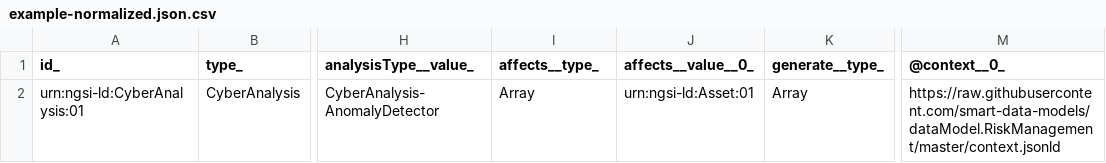
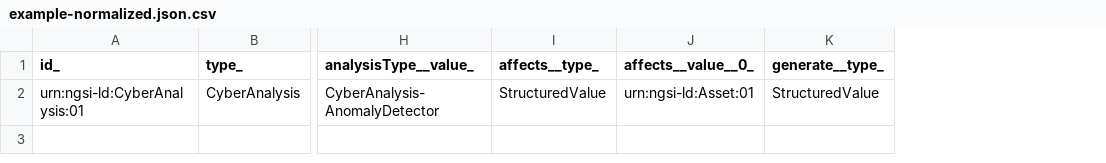
Before and after one commit to smart-data-models/dataModel.RiskManagement, a CSV file: CyberAnalysis/examples/example-normalized.json.csv, drawn as a sheet; only a part is shown, gaps mark what is left out; the diff names each change by its address in the sheet, - before the commit and + after, or states it on an @@ line.

Commit message:
Exported example to csv example-normalized.json

```diff
--- a/CyberAnalysis/examples/example-normalized.json.csv
+++ b/CyberAnalysis/examples/example-normalized.json.csv
-column M (@context__0_), row 2: https://raw.githubusercontent.com/smart-data-models/dataModel.RiskManagement/master/context.jsonld
-I2 (affects__type_): Array
+I2 (affects__type_): StructuredValue
-K2 (generate__type_): Array
+K2 (generate__type_): StructuredValue
```
